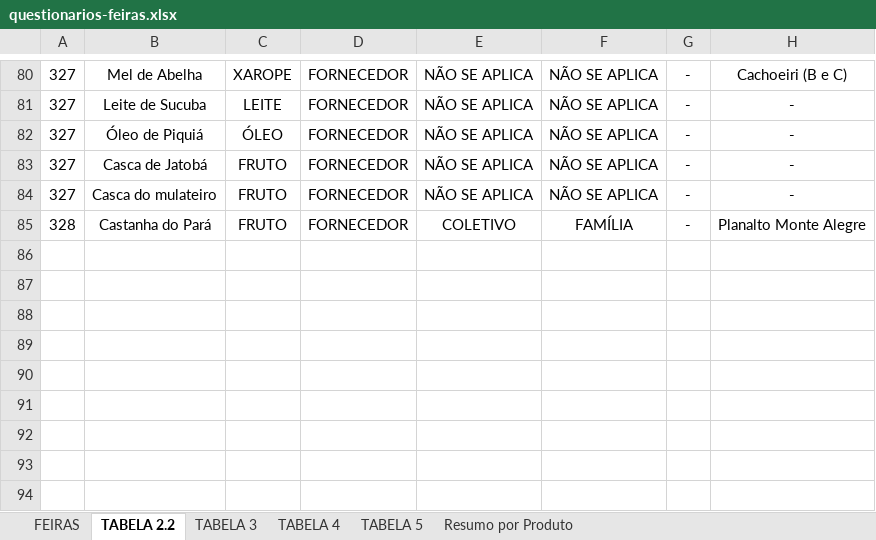
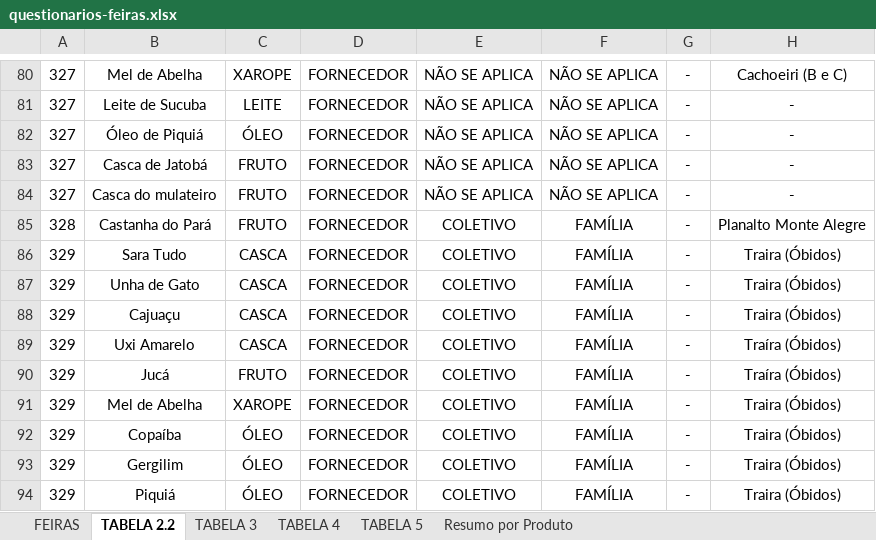
Before and after one commit to sbdiversidade/formularios-contas-alphas, an Excel workbook: questionarios-feiras.xlsx, sheet TABELA 2.2, drawn as a sheet; only a part is shown, gaps mark what is left out; values as stored, in another font and other column widths than the file's, no borders; the diff names each change by its address in the sheet, - before the commit and + after, or states it on an @@ line.

Commit message:
329_feiras_Óbidos

```diff
--- a/questionarios-feiras.xlsx (sheet TABELA 2.2)
+++ b/questionarios-feiras.xlsx (sheet TABELA 2.2)
+row 86: 329 | Sara Tudo | CASCA | FORNECEDOR | COLETIVO | FAMÍLIA | - | Traira (Óbidos)
+row 87: 329 | Unha de Gato | CASCA | FORNECEDOR | COLETIVO | FAMÍLIA | - | Traira (Óbidos)
+row 88: 329 | Cajuaçu | CASCA | FORNECEDOR | COLETIVO | FAMÍLIA | - | Traira (Óbidos)
+row 89: 329 | Uxi Amarelo | CASCA | FORNECEDOR | COLETIVO | FAMÍLIA | - | Traíra (Óbidos)
+row 90: 329 | Jucá | FRUTO | FORNECEDOR | COLETIVO | FAMÍLIA | - | Traíra (Óbidos)
+row 91: 329 | Mel de Abelha | XAROPE | FORNECEDOR | COLETIVO | FAMÍLIA | - | Traira (Óbidos)
+row 92: 329 | Copaíba | ÓLEO | FORNECEDOR | COLETIVO | FAMÍLIA | - | Traira (Óbidos)
+row 93: 329 | Gergilim | ÓLEO | FORNECEDOR | COLETIVO | FAMÍLIA | - | Traira (Óbidos)
+row 94: 329 | Piquiá | ÓLEO | FORNECEDOR | COLETIVO | FAMÍLIA | - | Traira (Óbidos)
```
Also changed, not shown: sheet TABELA 4, sheet TABELA 3, sheet Resumo por Produto, sheet TABELA 5, sheet FEIRAS, formulas that keep their value, 1 other file.
